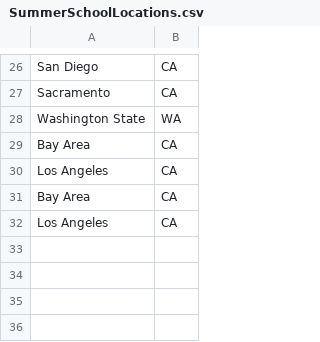
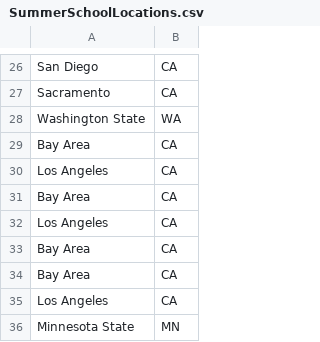
Before and after one commit to pluricalifornia/studentlocation, a CSV file: data/SummerSchoolLocations.csv, drawn as a sheet; only a part is shown, gaps mark what is left out; the diff names each change by its address in the sheet, - before the commit and + after, or states it on an @@ line.

Commit message:
Update SummerSchoolLocations.csv

```diff
--- a/data/SummerSchoolLocations.csv
+++ b/data/SummerSchoolLocations.csv
+row 33: Bay Area | CA
+row 34: Bay Area | CA
+row 35: Los Angeles | CA
+row 36: Minnesota State | MN
```
